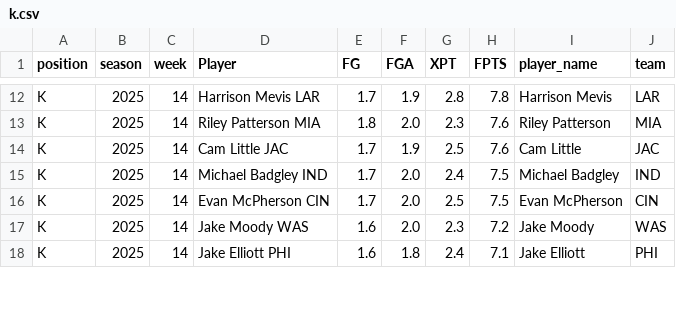
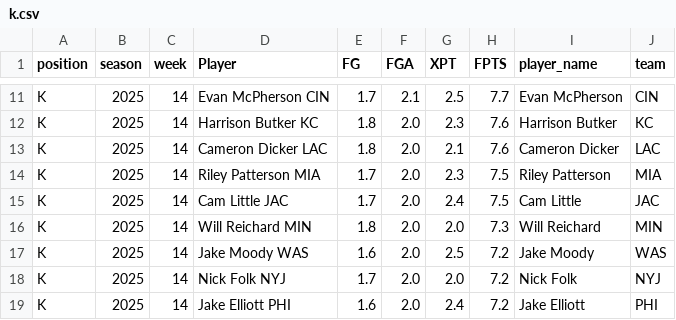
Before and after one commit to KoBeWa/fantasypros-projections, a CSV file: data/2025/week_current/k.csv, drawn as a sheet; only a part is shown, gaps mark what is left out; addresses are those after the commit; the diff covers the shown part only; the diff names each change by its address in the sheet, - before the commit and + after, or states it on an @@ line.

```diff
--- a/data/2025/week_current/k.csv
+++ b/data/2025/week_current/k.csv
-D11 (Player): Harrison Mevis LAR
+D11 (Player): Evan McPherson CIN
-F11 (FGA): 1.9
+F11 (FGA): 2.1
-G11 (XPT): 2.8
+G11 (XPT): 2.5
-H11 (FPTS): 7.8
+H11 (FPTS): 7.7
-I11 (player_name): Harrison Mevis
+I11 (player_name): Evan McPherson
-J11 (team): LAR
+J11 (team): CIN
-D12 (Player): Riley Patterson MIA
+D12 (Player): Harrison Butker KC
-I12 (player_name): Riley Patterson
+I12 (player_name): Harrison Butker
-J12 (team): MIA
+J12 (team): KC
-D13 (Player): Cam Little JAC
+D13 (Player): Cameron Dicker LAC
-E13 (FG): 1.7
+E13 (FG): 1.8
-F13 (FGA): 1.9
+F13 (FGA): 2.0
-G13 (XPT): 2.5
+G13 (XPT): 2.1
-I13 (player_name): Cam Little
+I13 (player_name): Cameron Dicker
-J13 (team): JAC
+J13 (team): LAC
-D14 (Player): Michael Badgley IND
+D14 (Player): Riley Patterson MIA
-G14 (XPT): 2.4
+G14 (XPT): 2.3
-I14 (player_name): Michael Badgley
+I14 (player_name): Riley Patterson
-J14 (team): IND
+J14 (team): MIA
-D15 (Player): Evan McPherson CIN
+D15 (Player): Cam Little JAC
-G15 (XPT): 2.5
+G15 (XPT): 2.4
-I15 (player_name): Evan McPherson
+I15 (player_name): Cam Little
-J15 (team): CIN
+J15 (team): JAC
+row 16: K | 2025 | 14 | Will Reichard MIN | 1.8 | 2.0 | 2.0 | 7.3 | Will Reichard | MIN
-G17 (XPT): 2.3
+G17 (XPT): 2.5
+row 18: K | 2025 | 14 | Nick Folk NYJ | 1.7 | 2.0 | 2.0 | 7.2 | Nick Folk | NYJ
-F19 (FGA): 1.8
+F19 (FGA): 2.0
-H19 (FPTS): 7.1
+H19 (FPTS): 7.2
```
Also changed, not shown: 3 added rows, 6 removed rows and 51 edited cells elsewhere in this file, data/2025/week_current/dst.csv, data/2025/week_current/qb.csv, 3 other files.
